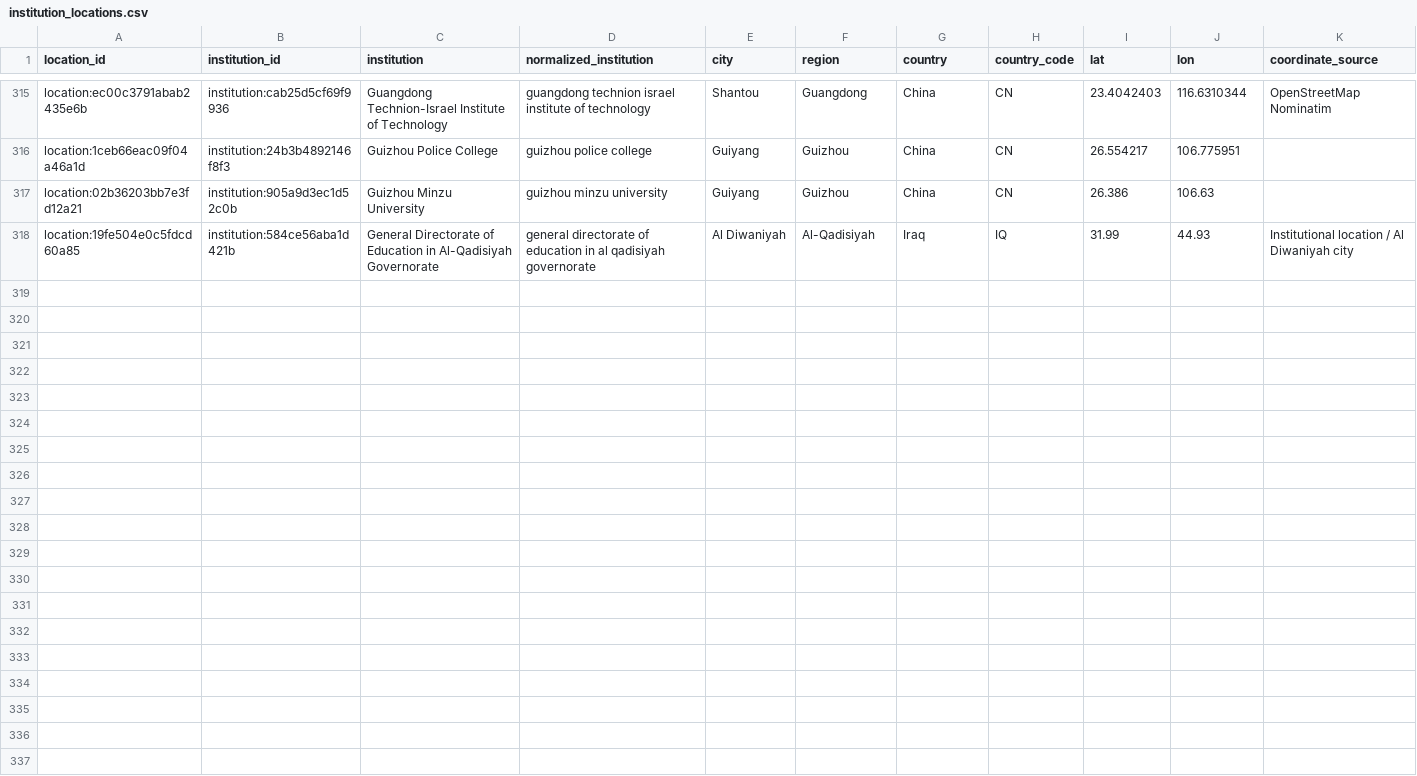
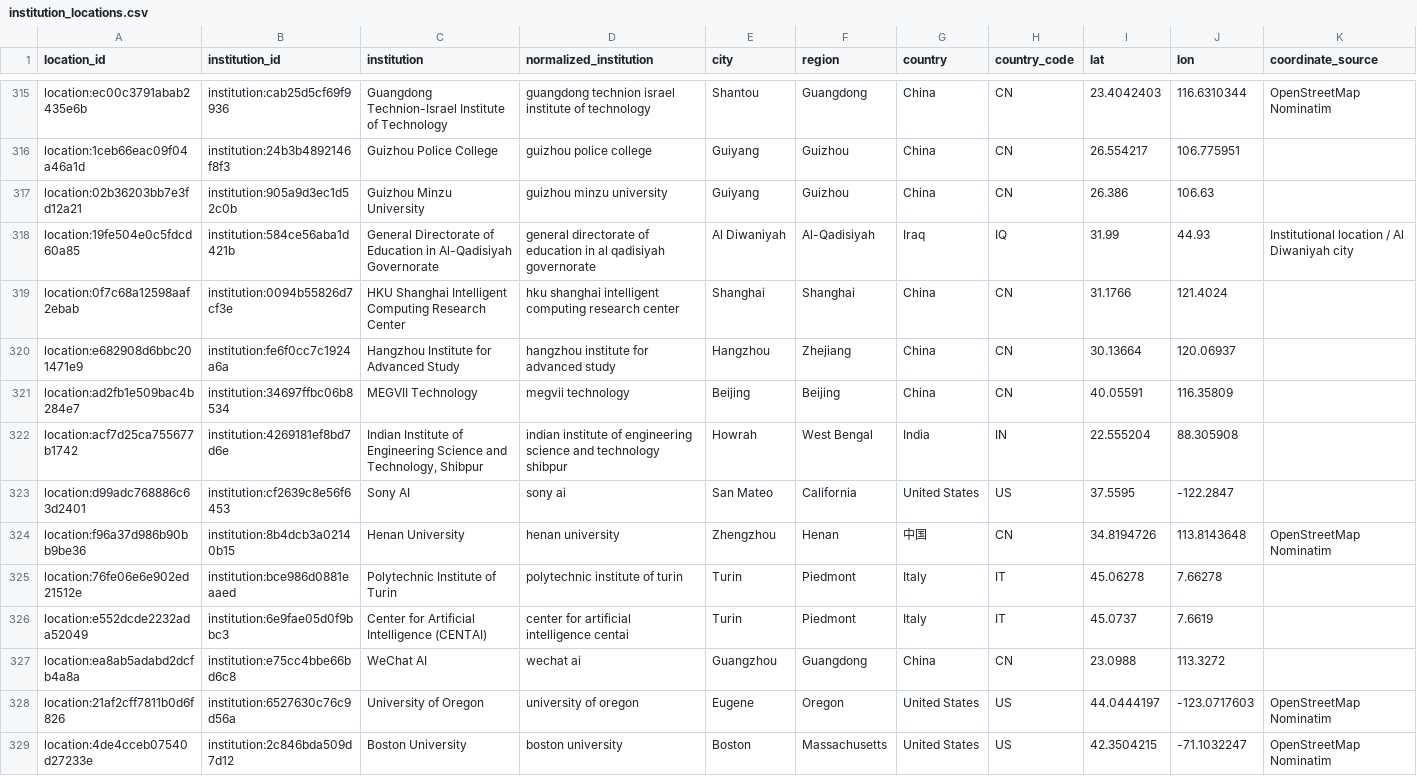
Before and after one commit to meiling-fdu/synthetic-image-research-map, a CSV file: data/curated/institution_locations.csv, drawn as a sheet; only a part is shown, gaps mark what is left out; rows hold the shown columns only; the diff names each change by its address in the sheet, - before the commit and + after, or states it on an @@ line.

```diff
--- a/data/curated/institution_locations.csv
+++ b/data/curated/institution_locations.csv
+row 319: location:0f7c68a12598aaf2ebab | institution:0094b55826d7cf3e | HKU Shanghai Intelligent Computing Research Center | hku shanghai intelligent computing research center | Shanghai | Shanghai | China | CN | 31.1766 | 121.4024
+row 320: location:e682908d6bbc201471e9 | institution:fe6f0cc7c1924a6a | Hangzhou Institute for Advanced Study | hangzhou institute for advanced study | Hangzhou | Zhejiang | China | CN | 30.13664 | 120.06937
+row 321: location:ad2fb1e509bac4b284e7 | institution:34697ffbc06b8534 | MEGVII Technology | megvii technology | Beijing | Beijing | China | CN | 40.05591 | 116.35809
+row 322: location:acf7d25ca755677b1742 | institution:4269181ef8bd7d6e | Indian Institute of Engineering Science and Technology, Shibpur | indian institute of engineering science and technology shibpur | Howrah | West Bengal | India | IN | 22.555204 | 88.305908
+row 323: location:d99adc768886c63d2401 | institution:cf2639c8e56f6453 | Sony AI | sony ai | San Mateo | California | United States | US | 37.5595 | -122.2847
+row 324: location:f96a37d986b90bb9be36 | institution:8b4dcb3a02140b15 | Henan University | henan university | Zhengzhou | Henan | 中国 | CN | 34.8194726 | 113.8143648 | OpenStreetMap Nominatim
+row 325: location:76fe06e6e902ed21512e | institution:bce986d0881eaaed | Polytechnic Institute of Turin | polytechnic institute of turin | Turin | Piedmont | Italy | IT | 45.06278 | 7.66278
+row 326: location:e552dcde2232ada52049 | institution:6e9fae05d0f9bbc3 | Center for Artificial Intelligence (CENTAI) | center for artificial intelligence centai | Turin | Piedmont | Italy | IT | 45.0737 | 7.6619
+row 327: location:ea8ab5adabd2dcfb4a8a | institution:e75cc4bbe66bd6c8 | WeChat AI | wechat ai | Guangzhou | Guangdong | China | CN | 23.0988 | 113.3272
+row 328: location:21af2cff7811b0d6f826 | institution:6527630c76c9d56a | University of Oregon | university of oregon | Eugene | Oregon | United States | US | 44.0444197 | -123.0717603 | OpenStreetMap Nominatim
+row 329: location:4de4cceb07540d27233e | institution:2c846bda509d7d12 | Boston University | boston university | Boston | Massachusetts | United States | US | 42.3504215 | -71.1032247 | OpenStreetMap Nominatim
```
Also changed, not shown: data/curated/institution_audit_log.csv, data/curated/institution_location_audit_log.csv, 34 other files.
